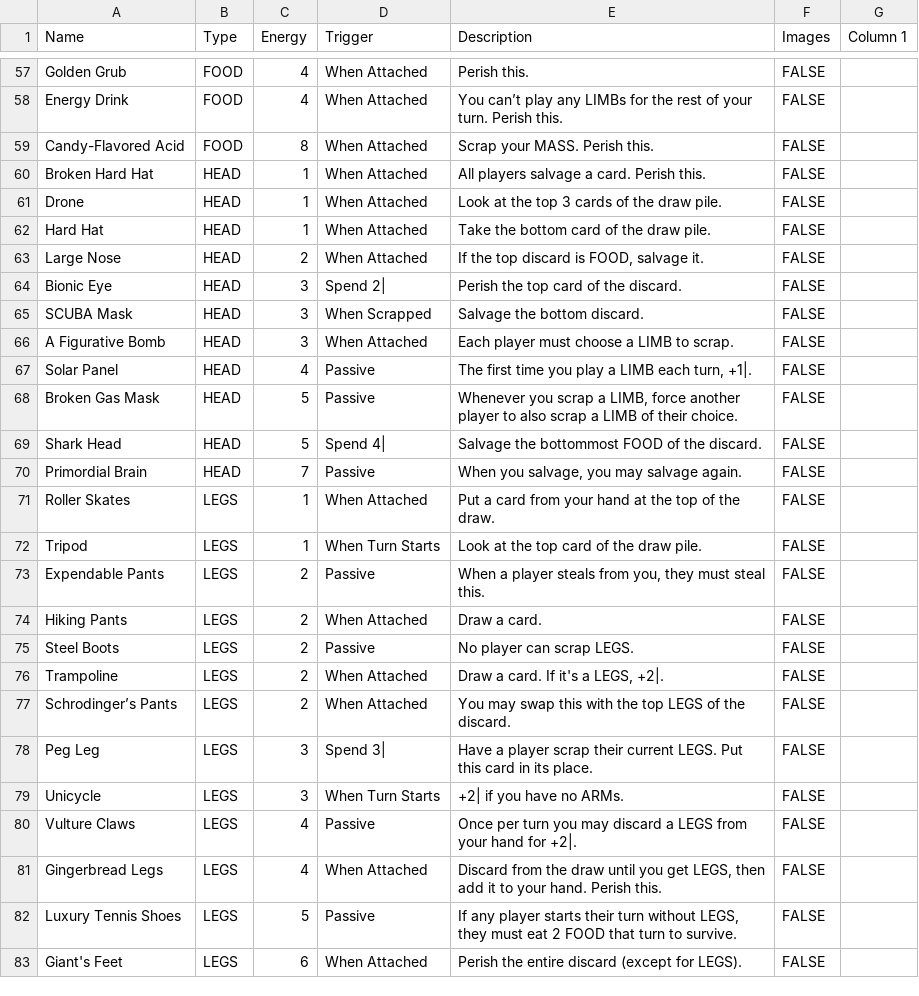
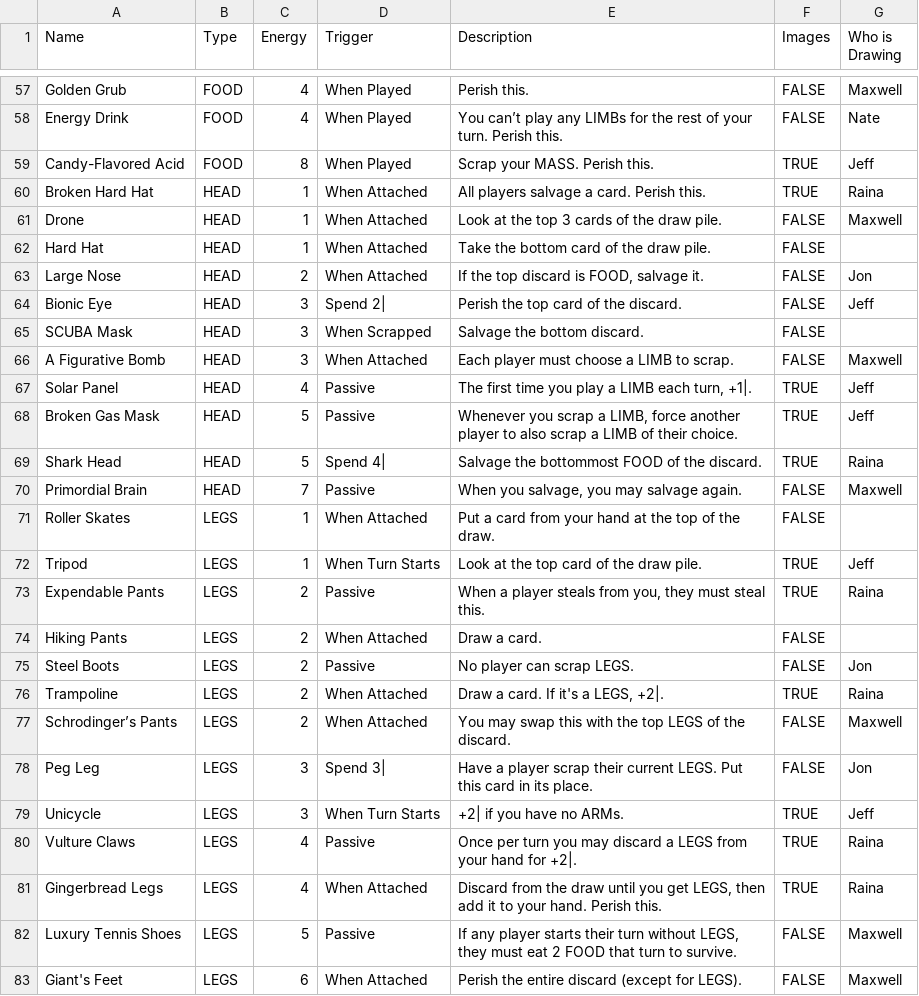
Before and after one commit to comradescallion/flesh-card-generator, a TSV file: database.tsv, drawn as a sheet; only a part is shown, gaps mark what is left out; the diff covers the shown part only; the diff names each change by its address in the sheet, - before the commit and + after, or states it on an @@ line.

```diff
--- a/database.tsv
+++ b/database.tsv
-G1: Column 1
+G1: Who is Drawing
-D57:D59 (Trigger): When Attached
+D57:D59 (Trigger): When Played
-G57 (Who is Drawing): (empty)
+G57 (Who is Drawing): Maxwell
-G58 (Who is Drawing): (empty)
+G58 (Who is Drawing): Nate
-F59:F60 (Images): FALSE
+F59:F60 (Images): TRUE
-G59 (Who is Drawing): (empty)
+G59 (Who is Drawing): Jeff
-G60 (Who is Drawing): (empty)
+G60 (Who is Drawing): Raina
-G61 (Who is Drawing): (empty)
+G61 (Who is Drawing): Maxwell
-G63 (Who is Drawing): (empty)
+G63 (Who is Drawing): Jon
-G64 (Who is Drawing): (empty)
+G64 (Who is Drawing): Jeff
-G66 (Who is Drawing): (empty)
+G66 (Who is Drawing): Maxwell
-F67:F69 (Images): FALSE
+F67:F69 (Images): TRUE
-G67:G68 (Who is Drawing): (empty)
+G67:G68 (Who is Drawing): Jeff
-G69 (Who is Drawing): (empty)
+G69 (Who is Drawing): Raina
-G70 (Who is Drawing): (empty)
+G70 (Who is Drawing): Maxwell
-F72:F73 (Images): FALSE
+F72:F73 (Images): TRUE
-G72 (Who is Drawing): (empty)
+G72 (Who is Drawing): Jeff
-G73 (Who is Drawing): (empty)
+G73 (Who is Drawing): Raina
-G75 (Who is Drawing): (empty)
+G75 (Who is Drawing): Jon
-F76 (Images): FALSE
+F76 (Images): TRUE
-G76 (Who is Drawing): (empty)
+G76 (Who is Drawing): Raina
-G77 (Who is Drawing): (empty)
+G77 (Who is Drawing): Maxwell
-G78 (Who is Drawing): (empty)
+G78 (Who is Drawing): Jon
-F79:F81 (Images): FALSE
+F79:F81 (Images): TRUE
-G79 (Who is Drawing): (empty)
+G79 (Who is Drawing): Jeff
-G80:G81 (Who is Drawing): (empty)
+G80:G81 (Who is Drawing): Raina
-G82:G83 (Who is Drawing): (empty)
+G82:G83 (Who is Drawing): Maxwell
```
Also changed, not shown: 71 edited cells elsewhere in this file, 36 other files.
